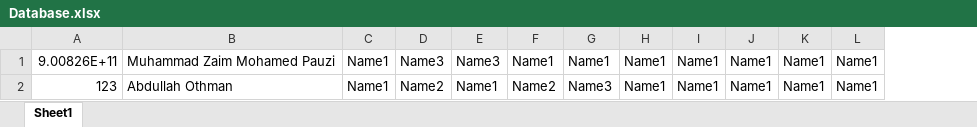
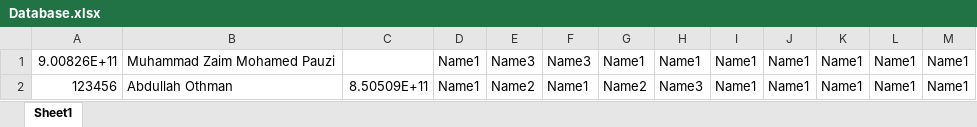
Before and after one commit to zaimpauzi/PharmacyManager, an Excel workbook: PharmacyManager/Database.xlsx, sheet Sheet1, drawn as a sheet; values as stored, in another font and other column widths than the file's, no borders; the diff names each change by its address in the sheet, - before the commit and + after, or states it on an @@ line.

```diff
--- a/PharmacyManager/Database.xlsx (sheet Sheet1)
+++ b/PharmacyManager/Database.xlsx (sheet Sheet1)
+column C, row 2: 8.50509E+11
-A2: 123
+A2: 123456
```
Also changed, not shown: PharmacyManager/MedicineList.xlsx, 7 other files.
